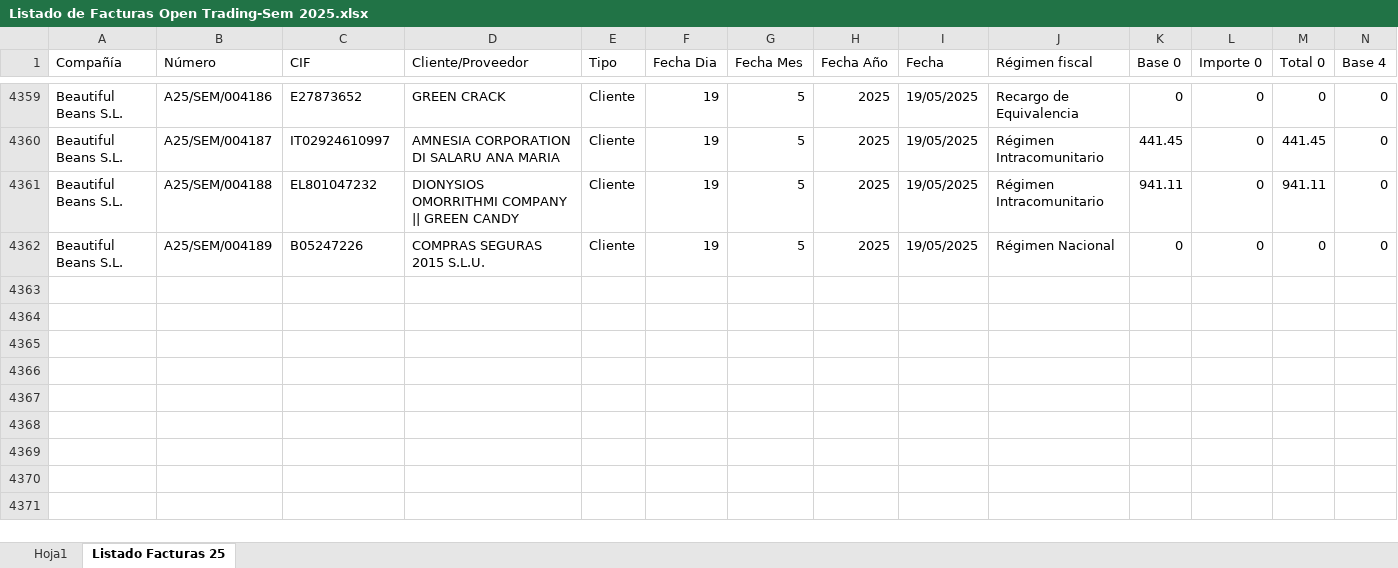
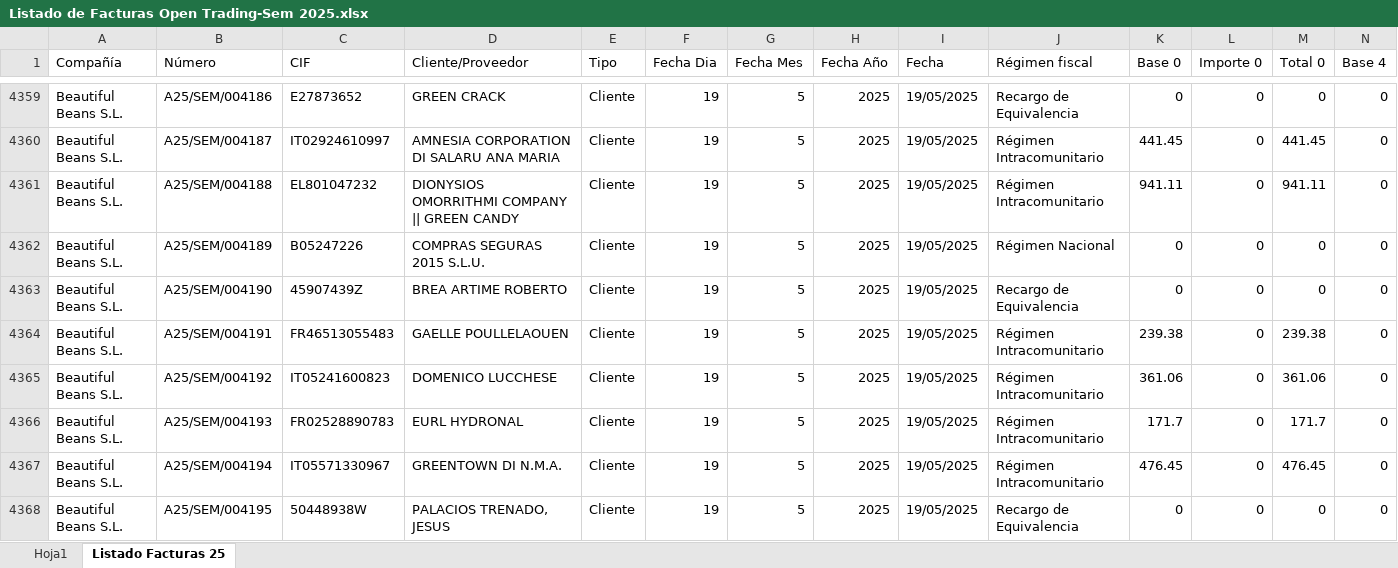
Before and after one commit to AlvaroPlantasur/Listado-de-Facturas-Open-Trading-Sem, an Excel workbook: Listado de Facturas Open Trading-Sem 2025.xlsx, sheet Listado Facturas 25, drawn as a sheet; only a part is shown, gaps mark what is left out; values as stored, in another font and other column widths than the file's, no borders; conditional formats and table styles not drawn; rows hold the shown columns only; the diff names each change by its address in the sheet, - before the commit and + after, or states it on an @@ line.

```diff
--- a/Listado de Facturas Open Trading-Sem 2025.xlsx (sheet Listado Facturas 25)
+++ b/Listado de Facturas Open Trading-Sem 2025.xlsx (sheet Listado Facturas 25)
+row 4363: Beautiful Beans S.L. | A25/SEM/004190 | 45907439Z | BREA ARTIME ROBERTO | Cliente | 19 | 5 | 2025 | 19/05/2025 | Recargo de Equivalencia | 0 | 0 | 0 | 0
+row 4364: Beautiful Beans S.L. | A25/SEM/004191 | FR46513055483 | GAELLE POULLELAOUEN | Cliente | 19 | 5 | 2025 | 19/05/2025 | Régimen Intracomunitario | 239.38 | 0 | 239.38 | 0
+row 4365: Beautiful Beans S.L. | A25/SEM/004192 | IT05241600823 | DOMENICO LUCCHESE | Cliente | 19 | 5 | 2025 | 19/05/2025 | Régimen Intracomunitario | 361.06 | 0 | 361.06 | 0
+row 4366: Beautiful Beans S.L. | A25/SEM/004193 | FR02528890783 | EURL HYDRONAL | Cliente | 19 | 5 | 2025 | 19/05/2025 | Régimen Intracomunitario | 171.7 | 0 | 171.7 | 0
+row 4367: Beautiful Beans S.L. | A25/SEM/004194 | IT05571330967 | GREENTOWN DI N.M.A. | Cliente | 19 | 5 | 2025 | 19/05/2025 | Régimen Intracomunitario | 476.45 | 0 | 476.45 | 0
+row 4368: Beautiful Beans S.L. | A25/SEM/004195 | 50448938W | PALACIOS TRENADO, JESUS | Cliente | 19 | 5 | 2025 | 19/05/2025 | Recargo de Equivalencia | 0 | 0 | 0 | 0
```
